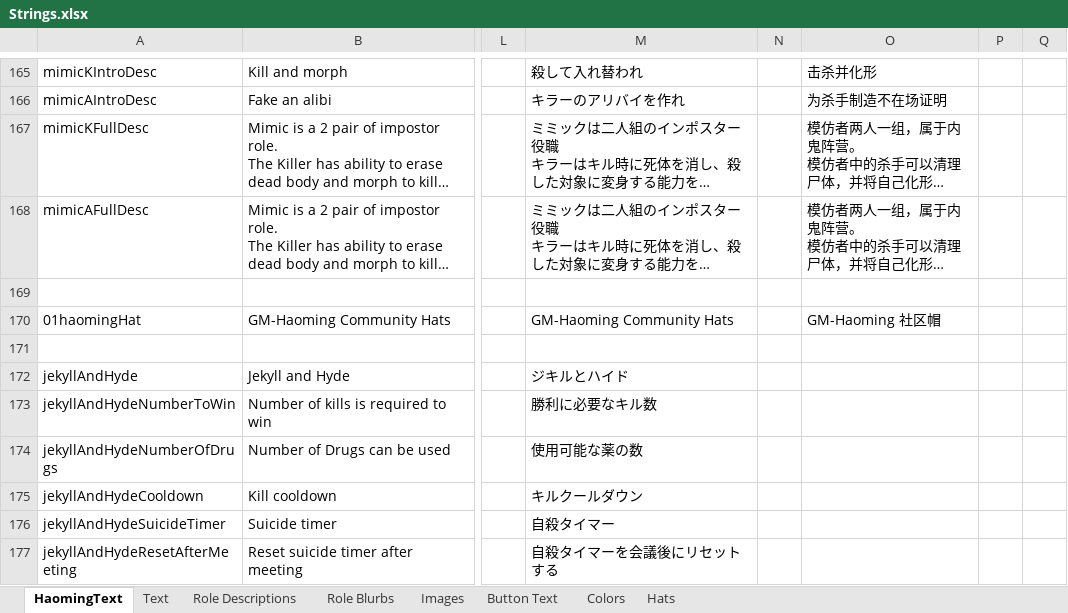
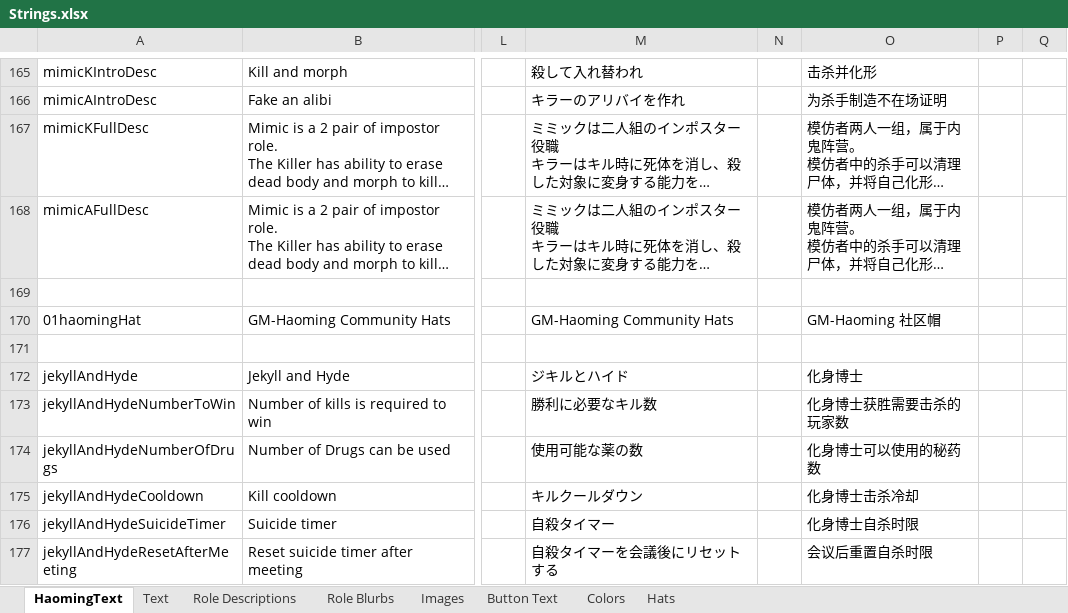
Before and after one commit to reitou-mugicha/TheOtherRolesGM-KiyoMugi-Edition, an Excel workbook: Strings.xlsx, sheet HaomingText, drawn as a sheet; only a part is shown, gaps mark what is left out; long unchanged cells end in …; values as stored, in another font and other column widths than the file's, no borders; charts and pictures not drawn; the diff covers the shown part only; the diff names each change by its address in the sheet, - before the commit and + after, or states it on an @@ line.

```diff
--- a/Strings.xlsx (sheet HaomingText)
+++ b/Strings.xlsx (sheet HaomingText)
-O172: (empty)
+O172: 化身博士
-O173: (empty)
+O173: 化身博士获胜需要击杀的玩家数
-O174: (empty)
+O174: 化身博士可以使用的秘药数
-O175: (empty)
+O175: 化身博士击杀冷却
-O176: (empty)
+O176: 化身博士自杀时限
-O177: (empty)
+O177: 会议后重置自杀时限
```
Also changed, not shown: 10 edited cells elsewhere in this sheet, sheet Role Descriptions, sheet Text, charts or pictures, 1 other file.
